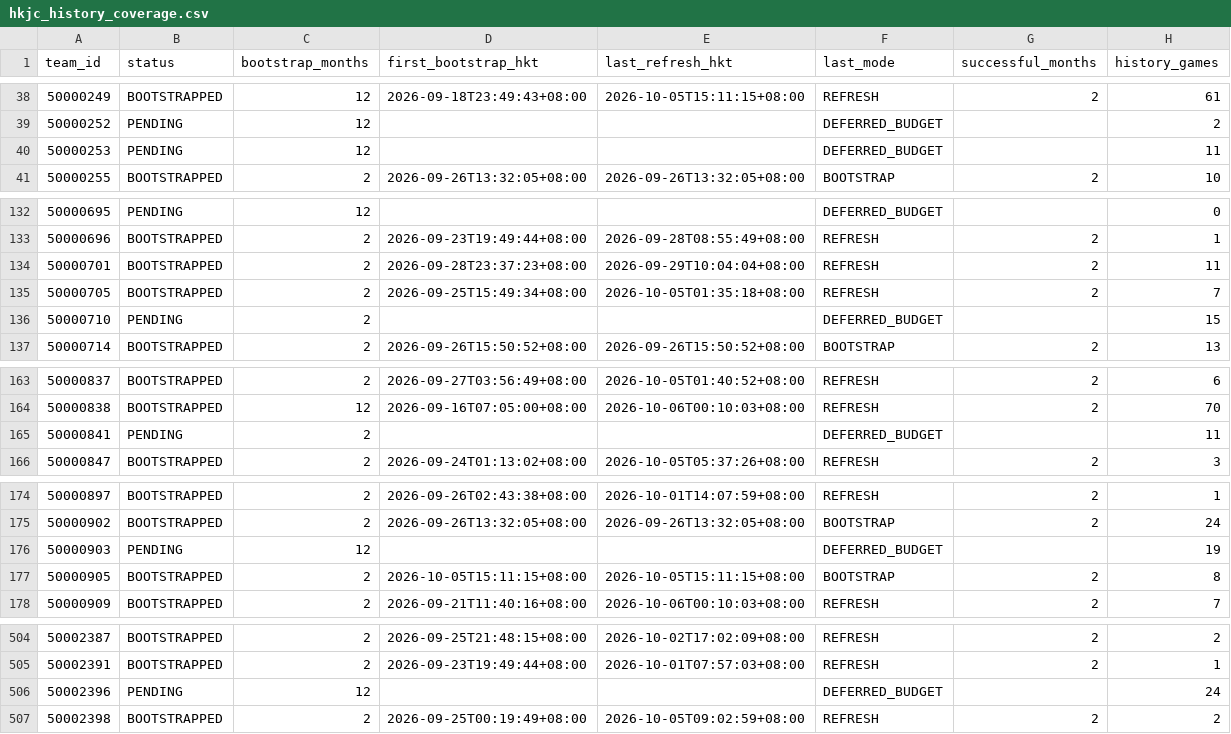
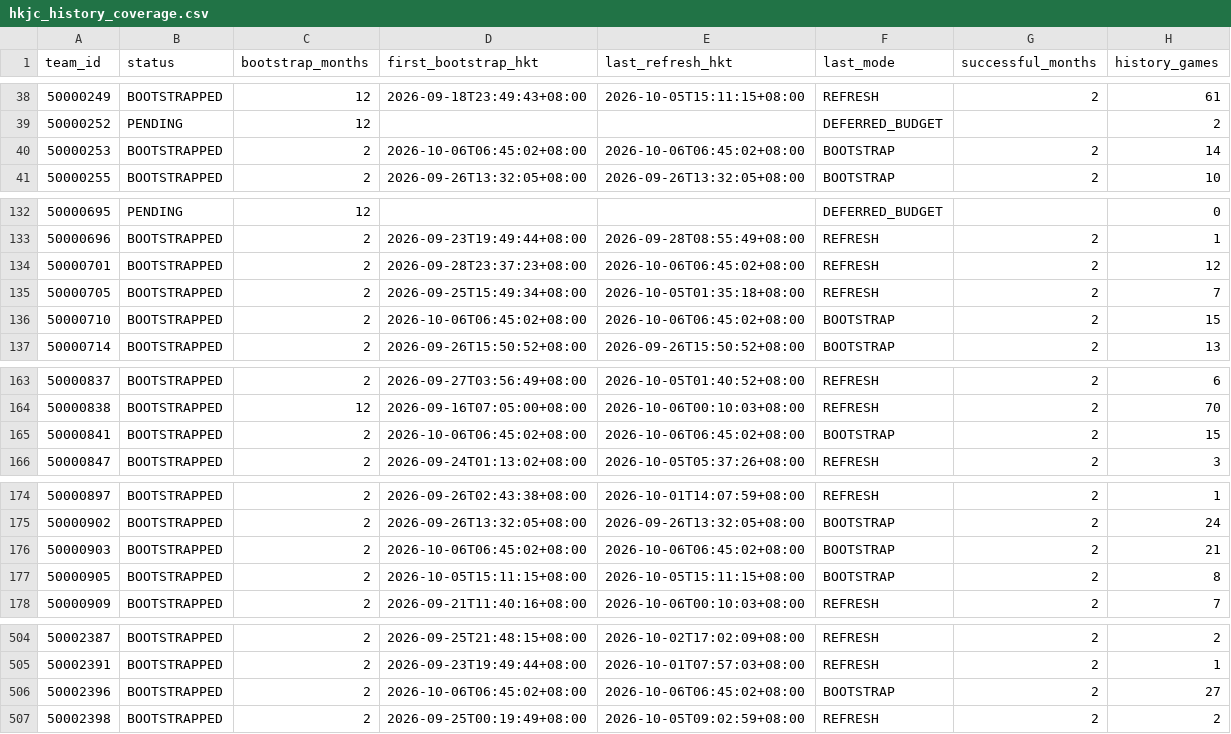
Before and after one commit to sargesticky-code/football-fast-tracker, a CSV file: data/hkjc_history_coverage.csv, drawn as a sheet; only a part is shown, gaps mark what is left out; the diff covers the shown part only.

```diff
--- a/data/hkjc_history_coverage.csv
+++ b/data/hkjc_history_coverage.csv
@@ -39,3 +39,3 @@
 50000252,PENDING,12,,,DEFERRED_BUDGET,,2
-50000253,PENDING,12,,,DEFERRED_BUDGET,,11
+50000253,BOOTSTRAPPED,2,2026-10-06T06:45:02+08:00,2026-10-06T06:45:02+08:00,BOOTSTRAP,2,14
 50000255,BOOTSTRAPPED,2,2026-09-26T13:32:05+08:00,2026-09-26T13:32:05+08:00,BOOTSTRAP,2,10
@@ -133,5 +133,5 @@
 50000696,BOOTSTRAPPED,2,2026-09-23T19:49:44+08:00,2026-09-28T08:55:49+08:00,REFRESH,2,1
-50000701,BOOTSTRAPPED,2,2026-09-28T23:37:23+08:00,2026-09-29T10:04:04+08:00,REFRESH,2,11
+50000701,BOOTSTRAPPED,2,2026-09-28T23:37:23+08:00,2026-10-06T06:45:02+08:00,REFRESH,2,12
 50000705,BOOTSTRAPPED,2,2026-09-25T15:49:34+08:00,2026-10-05T01:35:18+08:00,REFRESH,2,7
-50000710,PENDING,2,,,DEFERRED_BUDGET,,15
+50000710,BOOTSTRAPPED,2,2026-10-06T06:45:02+08:00,2026-10-06T06:45:02+08:00,BOOTSTRAP,2,15
 50000714,BOOTSTRAPPED,2,2026-09-26T15:50:52+08:00,2026-09-26T15:50:52+08:00,BOOTSTRAP,2,13
@@ -164,3 +164,3 @@
 50000838,BOOTSTRAPPED,12,2026-09-16T07:05:00+08:00,2026-10-06T00:10:03+08:00,REFRESH,2,70
-50000841,PENDING,2,,,DEFERRED_BUDGET,,11
+50000841,BOOTSTRAPPED,2,2026-10-06T06:45:02+08:00,2026-10-06T06:45:02+08:00,BOOTSTRAP,2,15
 50000847,BOOTSTRAPPED,2,2026-09-24T01:13:02+08:00,2026-10-05T05:37:26+08:00,REFRESH,2,3
@@ -175,3 +175,3 @@
 50000902,BOOTSTRAPPED,2,2026-09-26T13:32:05+08:00,2026-09-26T13:32:05+08:00,BOOTSTRAP,2,24
-50000903,PENDING,12,,,DEFERRED_BUDGET,,19
+50000903,BOOTSTRAPPED,2,2026-10-06T06:45:02+08:00,2026-10-06T06:45:02+08:00,BOOTSTRAP,2,21
 50000905,BOOTSTRAPPED,2,2026-10-05T15:11:15+08:00,2026-10-05T15:11:15+08:00,BOOTSTRAP,2,8
@@ -505,3 +505,3 @@
 50002391,BOOTSTRAPPED,2,2026-09-23T19:49:44+08:00,2026-10-01T07:57:03+08:00,REFRESH,2,1
-50002396,PENDING,12,,,DEFERRED_BUDGET,,24
+50002396,BOOTSTRAPPED,2,2026-10-06T06:45:02+08:00,2026-10-06T06:45:02+08:00,BOOTSTRAP,2,27
 50002398,BOOTSTRAPPED,2,2026-09-25T00:19:49+08:00,2026-10-05T09:02:59+08:00,REFRESH,2,2
```
Also changed, not shown: 92 edited cells elsewhere in this file, data/form_current.csv, data/hkjc_current_teams.csv, 4 other files.
